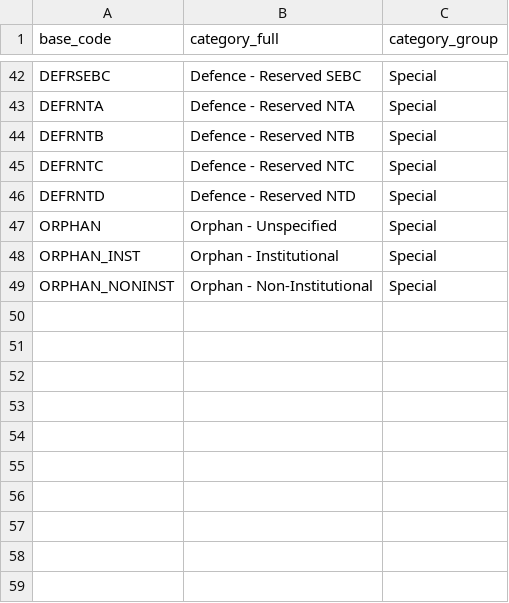
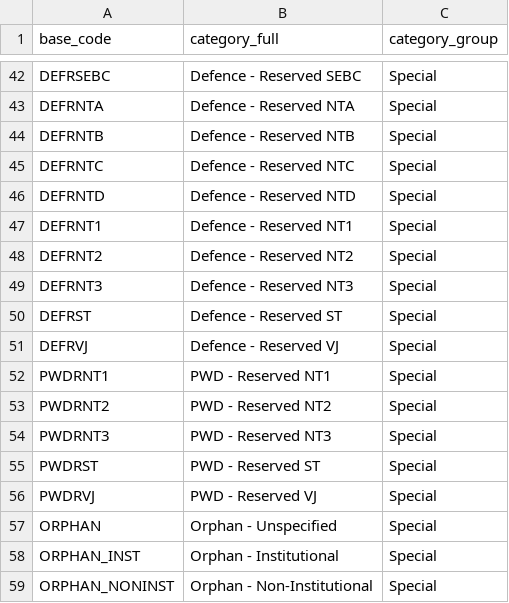
Before and after one commit to samir-deshmukh/SAM, a CSV file: cet/data/reference/category_whitelist.csv, drawn as a sheet; only a part is shown, gaps mark what is left out.

```diff
--- a/cet/data/reference/category_whitelist.csv
+++ b/cet/data/reference/category_whitelist.csv
@@ -46,2 +46,12 @@ DEFRNTC,Defence - Reserved NTC,Special
 DEFRNTD,Defence - Reserved NTD,Special
+DEFRNT1,Defence - Reserved NT1,Special
+DEFRNT2,Defence - Reserved NT2,Special
+DEFRNT3,Defence - Reserved NT3,Special
+DEFRST,Defence - Reserved ST,Special
+DEFRVJ,Defence - Reserved VJ,Special
+PWDRNT1,PWD - Reserved NT1,Special
+PWDRNT2,PWD - Reserved NT2,Special
+PWDRNT3,PWD - Reserved NT3,Special
+PWDRST,PWD - Reserved ST,Special
+PWDRVJ,PWD - Reserved VJ,Special
 ORPHAN,Orphan - Unspecified,Special
```
Also changed, not shown: 13 other files.
